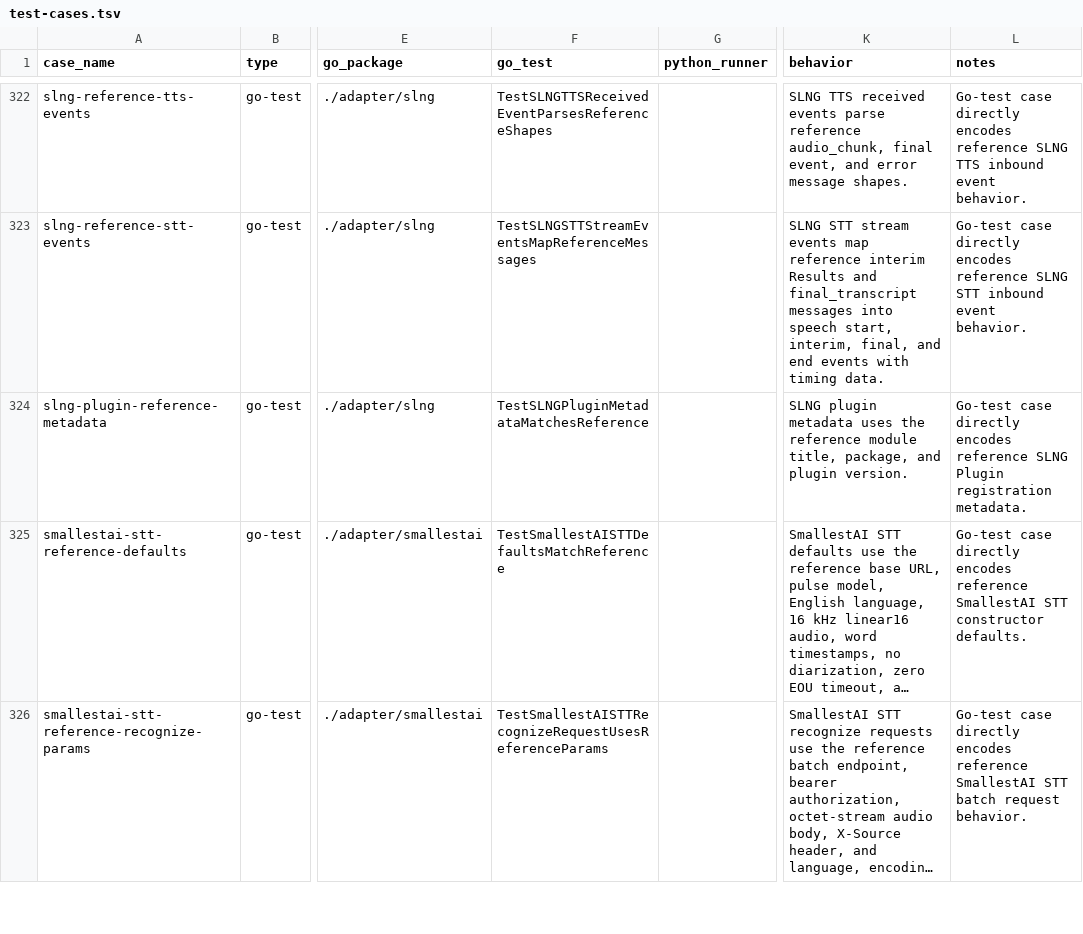
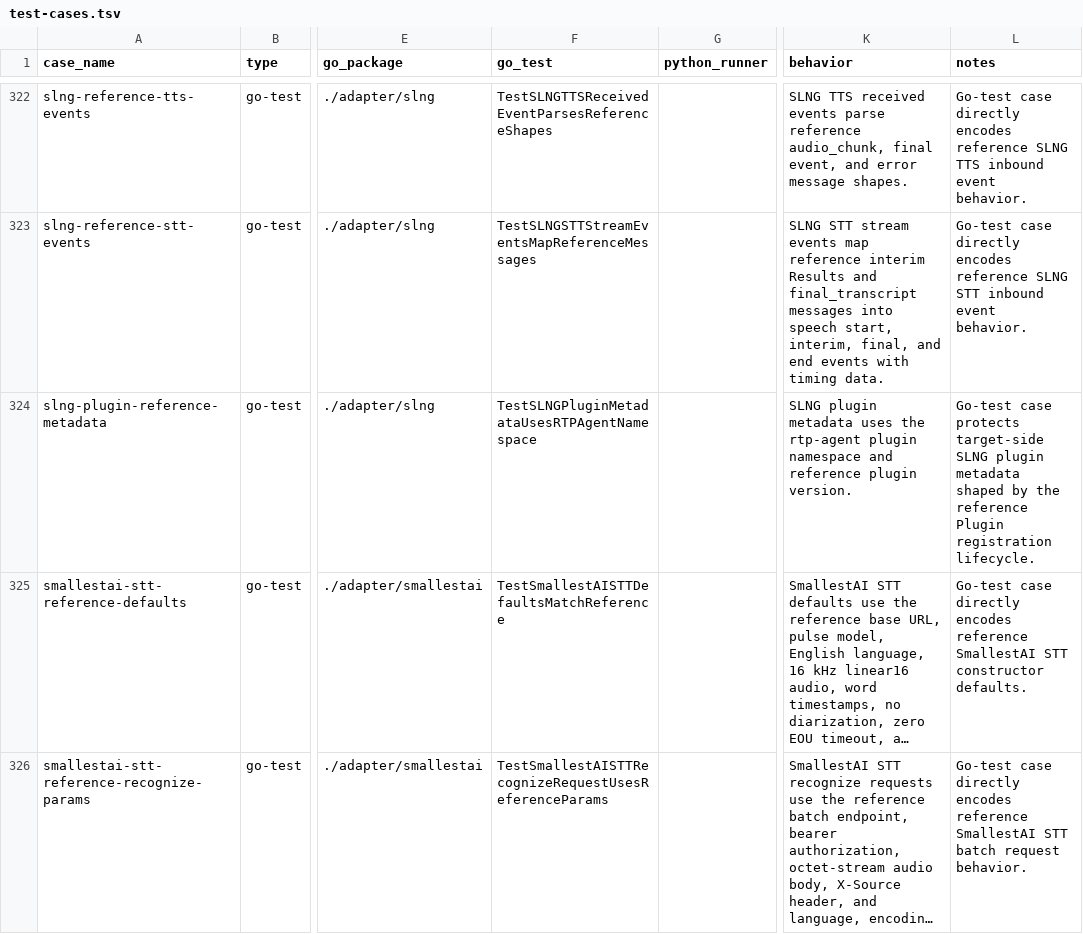
Before and after one commit to cavos-io/rtp-agent, a TSV file: scripts/parity-fixtures/test-cases.tsv, drawn as a sheet; only a part is shown, gaps mark what is left out; long unchanged cells end in …; the diff covers the shown part only; the diff names each change by its address in the sheet, - before the commit and + after, or states it on an @@ line.

Commit message:
feat(adapters): register plugin metadata

```diff
--- a/scripts/parity-fixtures/test-cases.tsv
+++ b/scripts/parity-fixtures/test-cases.tsv
-F324 (go_test): TestSLNGPluginMetadataMatchesReference
+F324 (go_test): TestSLNGPluginMetadataUsesRTPAgentNamespace
-K324 (behavior): …uses the reference module title, package, and plugin version.
+K324 (behavior): …uses the rtp-agent plugin namespace and reference plugin version.
-L324 (notes): Go-test case directly encodes reference SLNG Plugin registration metadata.
+L324 (notes): Go-test case protects target-side SLNG plugin metadata shaped by the reference Plugin registration lifecycle.
```
Also changed, not shown: 1 added row elsewhere in this file, 15 other files.
